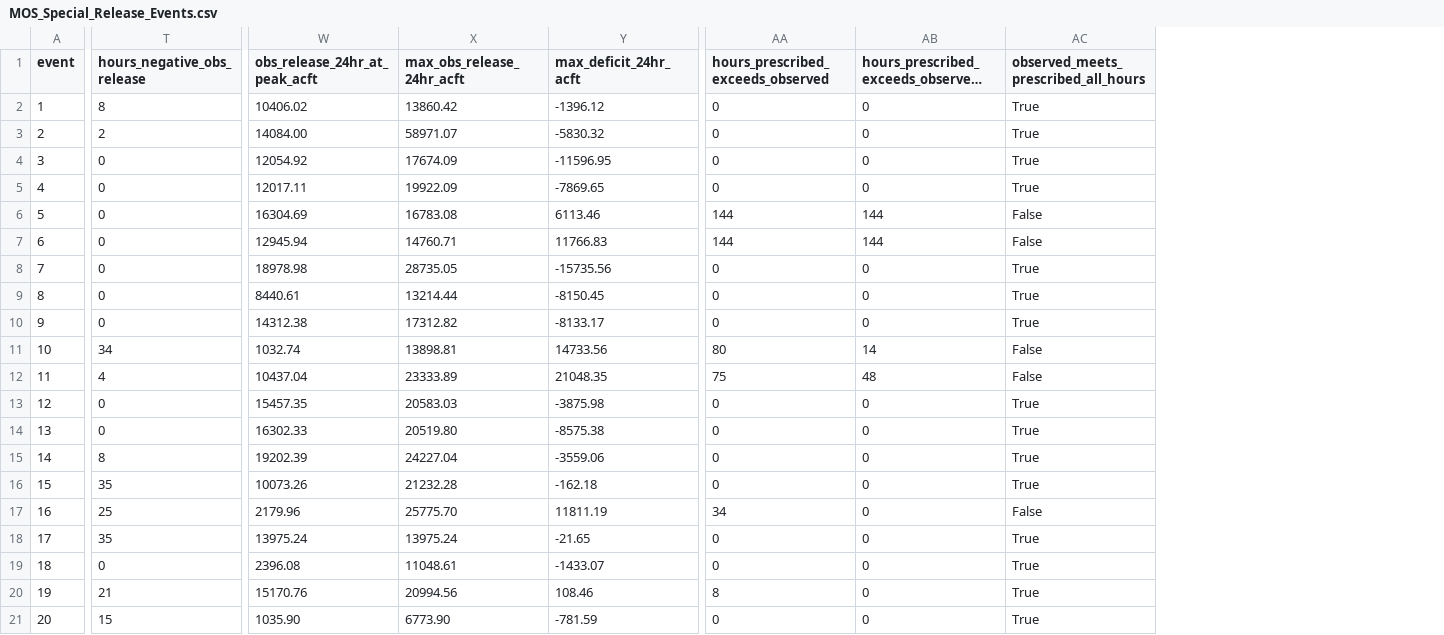
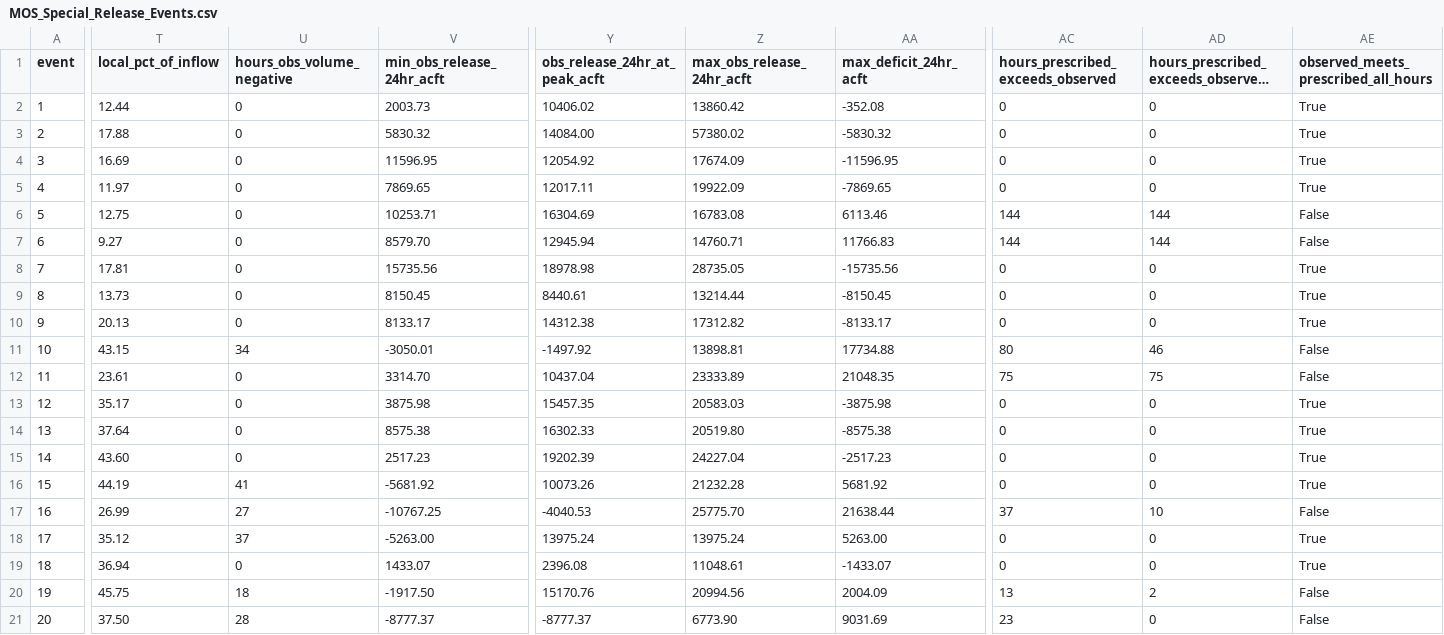
Before and after one commit to JoeShmoJo/Cowlitz_FF, a CSV file: CAS_Reg_Unreg/output/MOS_Special_Release_Events.csv, drawn as a sheet; only a part is shown, gaps mark what is left out; long unchanged cells end in …; addresses are those after the commit; the diff covers the shown part only; the diff names each change by its address in the sheet, - before the commit and + after, or states it on an @@ line.

Commit message:
Stop clipping hourly negatives; red-flag only a negative 24-hr (MAY out - local) volume

```diff
--- a/CAS_Reg_Unreg/output/MOS_Special_Release_Events.csv
+++ b/CAS_Reg_Unreg/output/MOS_Special_Release_Events.csv
+column T (local_pct_of_inflow), rows 2-21: 12.44 | 17.88 | 16.69 | 11.97 | 12.75 | 9.27 | 17.81 | 13.73 | 20.13 | 43.15 | 23.61 | 35.17 | 37.64 | 43.60 | 44.19 | 26.99 | 35.12 | 36.94 | 45.75 | 37.50
+column V (min_obs_release_24hr_acft), rows 2-21: 2003.73 | 5830.32 | 11596.95 | 7869.65 | 10253.71 | 8579.70 | 15735.56 | 8150.45 | 8133.17 | -3050.01 | 3314.70 | 3875.98 | 8575.38 | 2517.23 | -5681.92 | -10767.25 | -5263.00 | 1433.07 | -1917.50 | -8777.37
-U1: hours_negative_obs_release
+U1: hours_obs_volume_negative
-U2 (hours_obs_volume_negative): 8
+U2 (hours_obs_volume_negative): 0
-AA2 (max_deficit_24hr_acft): -1396.12
+AA2 (max_deficit_24hr_acft): -352.08
-U3 (hours_obs_volume_negative): 2
+U3 (hours_obs_volume_negative): 0
-Z3 (max_obs_release_24hr_acft): 58971.07
+Z3 (max_obs_release_24hr_acft): 57380.02
-Y11 (obs_release_24hr_at_peak_acft): 1032.74
+Y11 (obs_release_24hr_at_peak_acft): -1497.92
-AA11 (max_deficit_24hr_acft): 14733.56
+AA11 (max_deficit_24hr_acft): 17734.88
-AD11: 14
+AD11: 46
-U12 (hours_obs_volume_negative): 4
+U12 (hours_obs_volume_negative): 0
-AD12: 48
+AD12: 75
-U15 (hours_obs_volume_negative): 8
+U15 (hours_obs_volume_negative): 0
-AA15 (max_deficit_24hr_acft): -3559.06
+AA15 (max_deficit_24hr_acft): -2517.23
-U16 (hours_obs_volume_negative): 35
+U16 (hours_obs_volume_negative): 41
-AA16 (max_deficit_24hr_acft): -162.18
+AA16 (max_deficit_24hr_acft): 5681.92
-U17 (hours_obs_volume_negative): 25
+U17 (hours_obs_volume_negative): 27
-Y17 (obs_release_24hr_at_peak_acft): 2179.96
+Y17 (obs_release_24hr_at_peak_acft): -4040.53
-AA17 (max_deficit_24hr_acft): 11811.19
+AA17 (max_deficit_24hr_acft): 21638.44
-AC17: 34
+AC17: 37
-AD17: 0
+AD17: 10
-U18 (hours_obs_volume_negative): 35
+U18 (hours_obs_volume_negative): 37
-AA18 (max_deficit_24hr_acft): -21.65
+AA18 (max_deficit_24hr_acft): 5263.00
-U20 (hours_obs_volume_negative): 21
+U20 (hours_obs_volume_negative): 18
-AA20 (max_deficit_24hr_acft): 108.46
+AA20 (max_deficit_24hr_acft): 2004.09
-AC20: 8
+AC20: 13
-AD20: 0
+AD20: 2
-AE20:AE21: True
+AE20:AE21: False
-U21 (hours_obs_volume_negative): 15
+U21 (hours_obs_volume_negative): 28
-Y21 (obs_release_24hr_at_peak_acft): 1035.90
+Y21 (obs_release_24hr_at_peak_acft): -8777.37
-AA21 (max_deficit_24hr_acft): -781.59
+AA21 (max_deficit_24hr_acft): 9031.69
-AC21: 0
+AC21: 23
```
Also changed, not shown: 31 edited cells elsewhere in this file.
